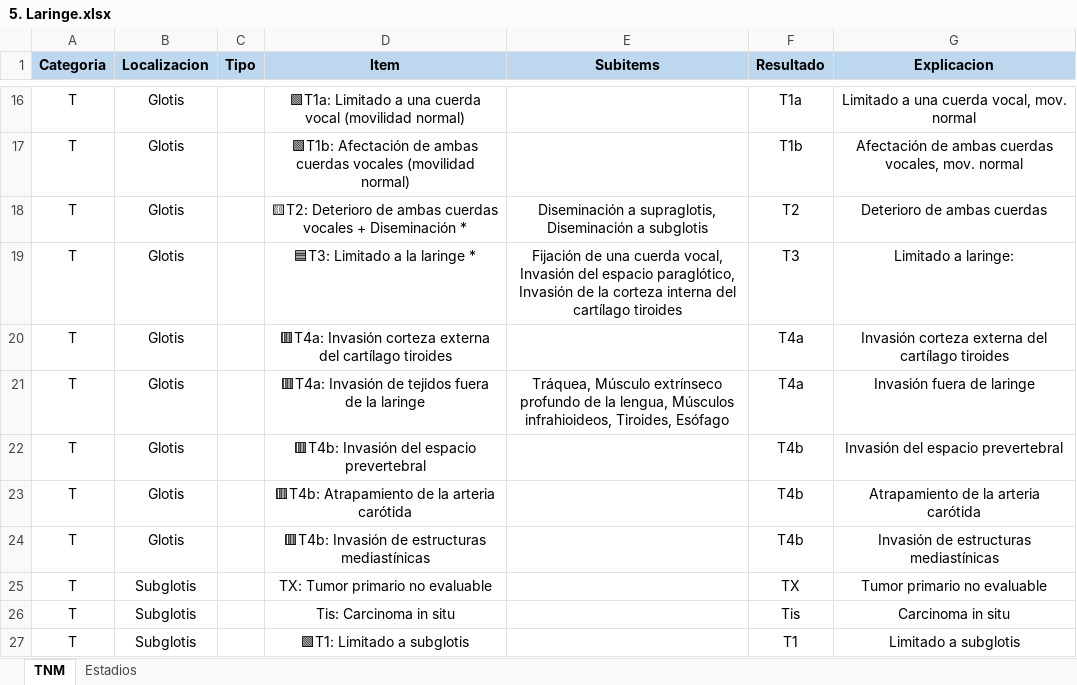
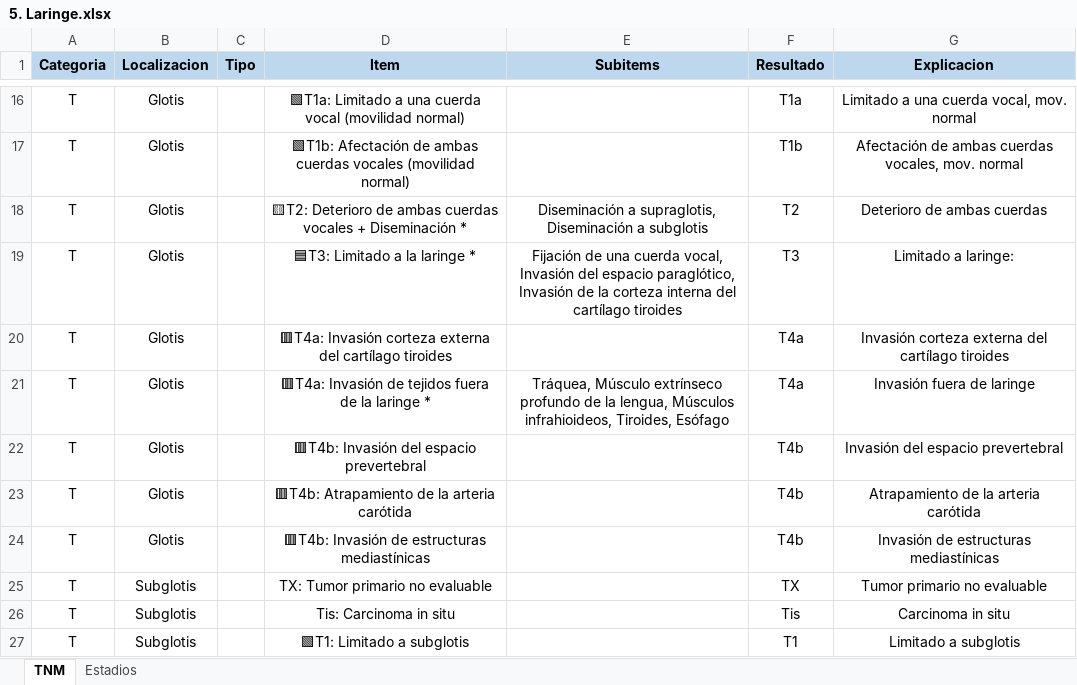
Before and after one commit to ivanmr200/clasificador-tnm-cabeza-cuello, an Excel workbook: tumores/5. Laringe.xlsx, sheet TNM, drawn as a sheet; only a part is shown, gaps mark what is left out; values as stored, in another font and other column widths than the file's, no borders; the diff names each change by its address in the sheet, - before the commit and + after, or states it on an @@ line.

Commit message:
Tumores

```diff
--- a/tumores/5. Laringe.xlsx (sheet TNM)
+++ b/tumores/5. Laringe.xlsx (sheet TNM)
-D21 (Item): …la laringe
+D21 (Item): …la laringe *
```
